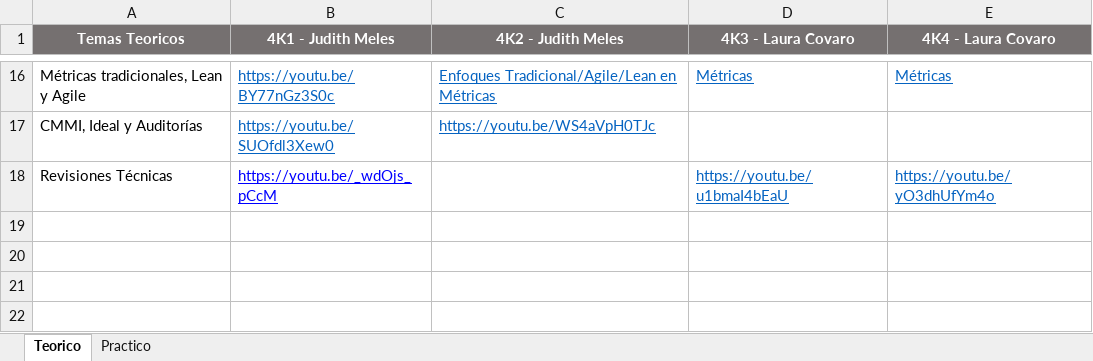
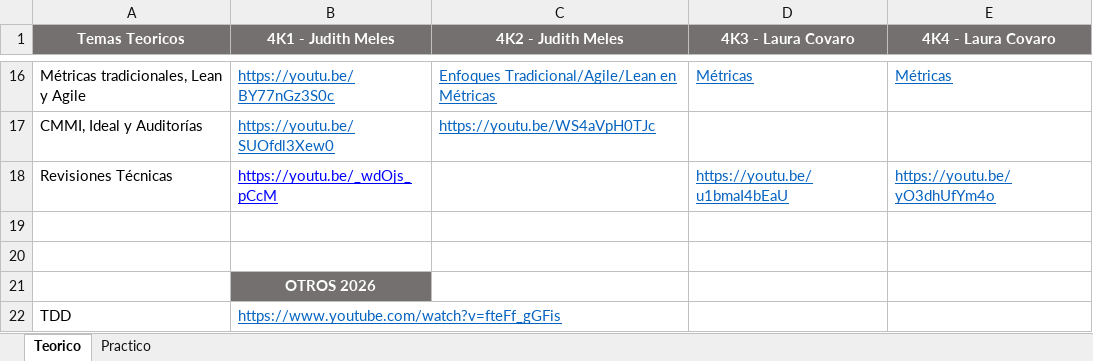
Before and after one commit to AriGC25/Ingenieria_de_Software_4K3_2026_G6, an Excel workbook: Materiales de estudio/Clases grabadas/CG_2021.xlsx, sheet Teorico, drawn as a sheet; only a part is shown, gaps mark what is left out; values as stored, in another font and other column widths than the file's, no borders; charts and pictures not drawn; the diff names each change by its address in the sheet, - before the commit and + after, or states it on an @@ line.

Commit message:
Link CG agregado

```diff
--- a/Materiales de estudio/Clases grabadas/CG_2021.xlsx (sheet Teorico)
+++ b/Materiales de estudio/Clases grabadas/CG_2021.xlsx (sheet Teorico)
+row 19: (empty)
+row 20: (empty)
+row 21:  | OTROS 2026
+row 22: TDD | https://www.youtube.com/watch?v=fteFf_gGFis
```
Also changed, not shown: charts or pictures.
